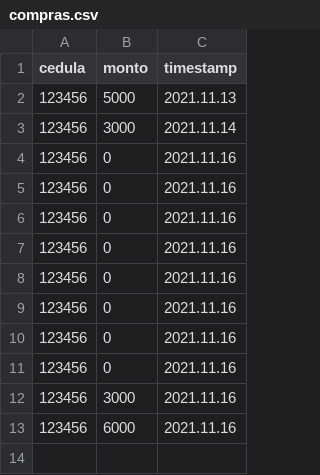
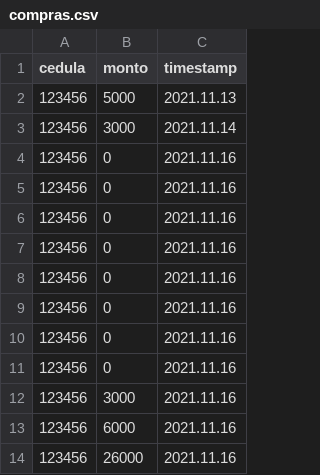
Before and after one commit to DPOO-JJ/proyecto-1, a CSV file: proyecto-1/data/compras.csv, drawn as a sheet; the diff names each change by its address in the sheet, - before the commit and + after, or states it on an @@ line.

```diff
--- a/proyecto-1/data/compras.csv
+++ b/proyecto-1/data/compras.csv
+row 14: 123456 | 26000 | 2021.11.16
```
Also changed, not shown: proyecto-1/data/clientes.csv, proyecto-1/data/lotes.csv, 2 other files.
